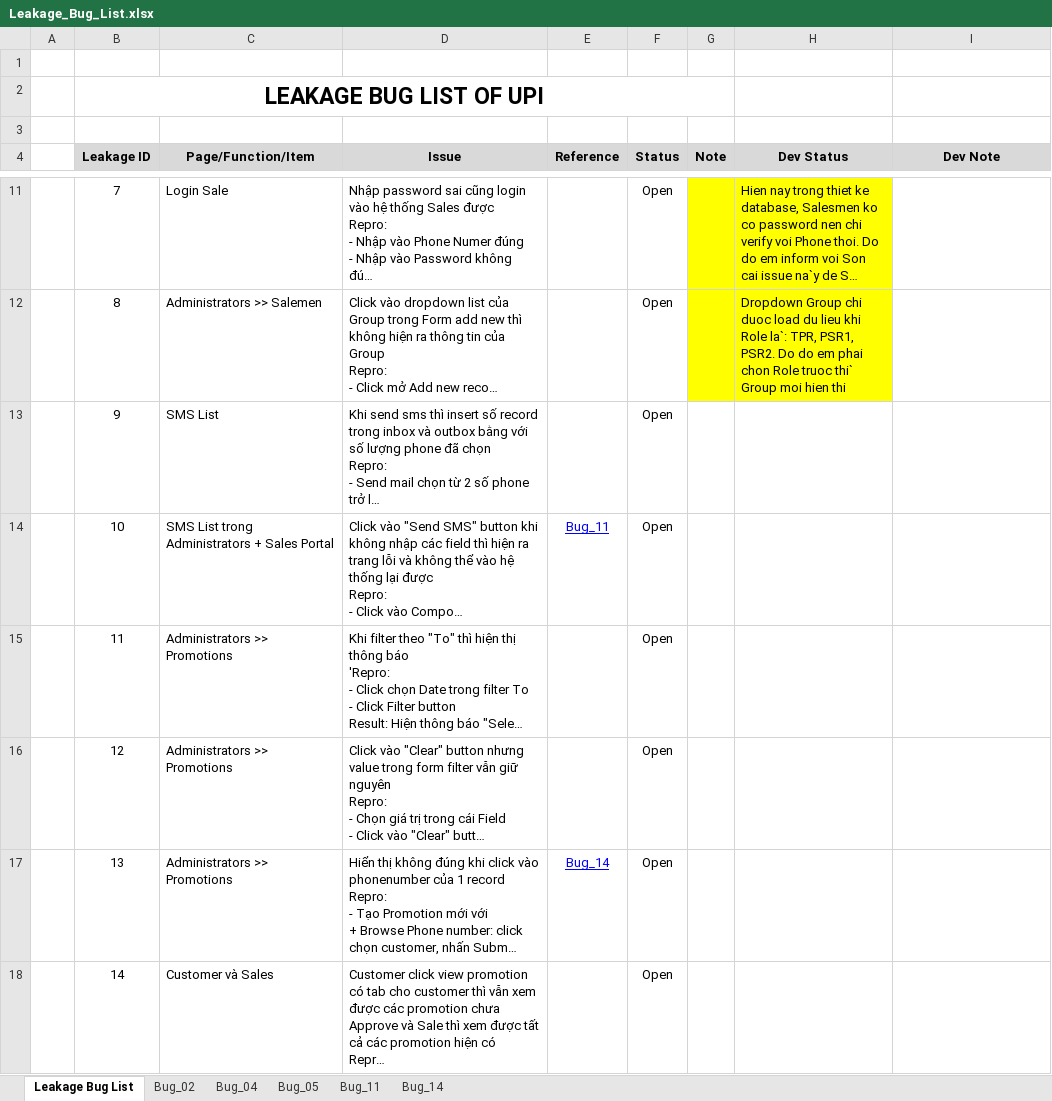
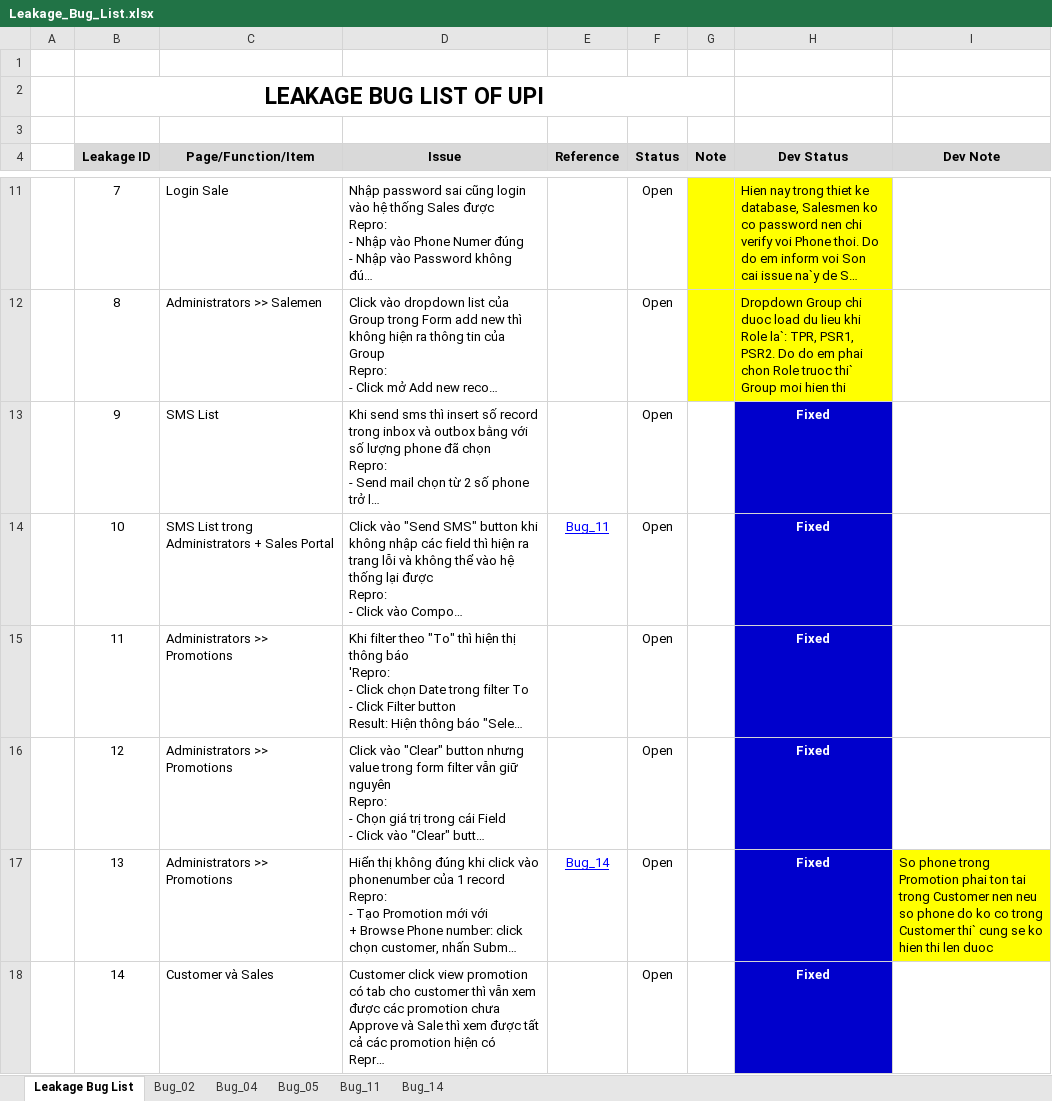
Before and after one commit to groshugo/unitedpharma, an Excel workbook: 04_TESTING/Leakage_Bug_List.xlsx, sheet Leakage Bug List, drawn as a sheet; only a part is shown, gaps mark what is left out; long unchanged cells end in …; values as stored, in another font and other column widths than the file's, no borders; the diff covers the shown part only; the diff names each change by its address in the sheet, - before the commit and + after, or states it on an @@ line.

Commit message:
fix bugs

```diff
--- a/04_TESTING/Leakage_Bug_List.xlsx (sheet Leakage Bug List)
+++ b/04_TESTING/Leakage_Bug_List.xlsx (sheet Leakage Bug List)
-H13:H18 (Dev Status): (empty)
+H13:H18 (Dev Status): Fixed
-H13:H18 fill: none
+H13:H18 fill: #0000CC
-I17 (Dev Note): (empty)
+I17 (Dev Note): So phone trong Promotion phai ton tai trong Customer nen neu so phone do ko co trong Customer thi` cung se ko hien thi len duoc
-I17 fill: none
+I17 fill: #FFFF00
```
Also changed, not shown: 6 edited cells and cell formats elsewhere in this sheet.
